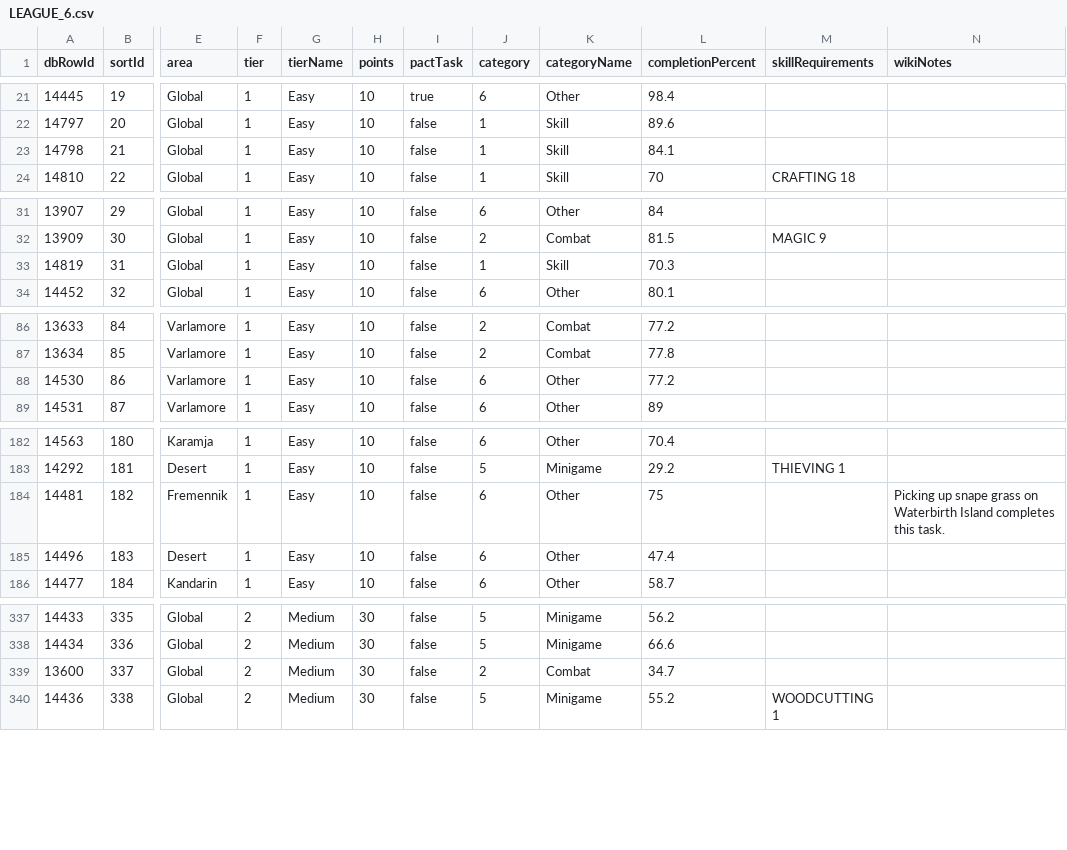
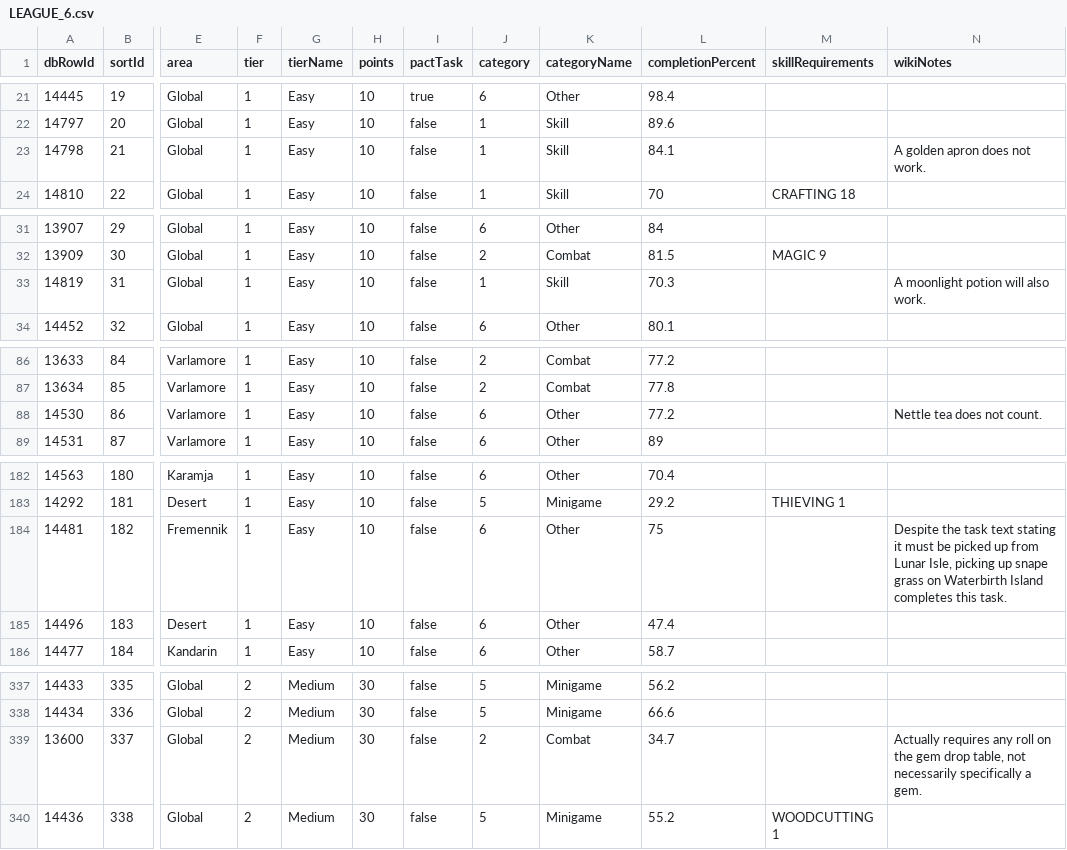
Before and after one commit to syrifgit/OSRSTaskHub, a CSV file: leagues/league-6-demonic-pacts/LEAGUE_6.csv, drawn as a sheet; only a part is shown, gaps mark what is left out; the diff covers the shown part only; the diff names each change by its address in the sheet, - before the commit and + after, or states it on an @@ line.

```diff
--- a/leagues/league-6-demonic-pacts/LEAGUE_6.csv
+++ b/leagues/league-6-demonic-pacts/LEAGUE_6.csv
-N23 (wikiNotes): (empty)
+N23 (wikiNotes): A golden apron does not work.
-N33 (wikiNotes): (empty)
+N33 (wikiNotes): A moonlight potion will also work.
-N88 (wikiNotes): (empty)
+N88 (wikiNotes): Nettle tea does not count.
-N184 (wikiNotes): Picking up snape…
+N184 (wikiNotes): Despite the task text stating it must be picked up from Lunar Isle, picking up snape…
-N339 (wikiNotes): (empty)
+N339 (wikiNotes): Actually requires any roll on the gem drop table, not necessarily specifically a gem.
```
Also changed, not shown: 3 edited cells elsewhere in this file, 3 other files.
